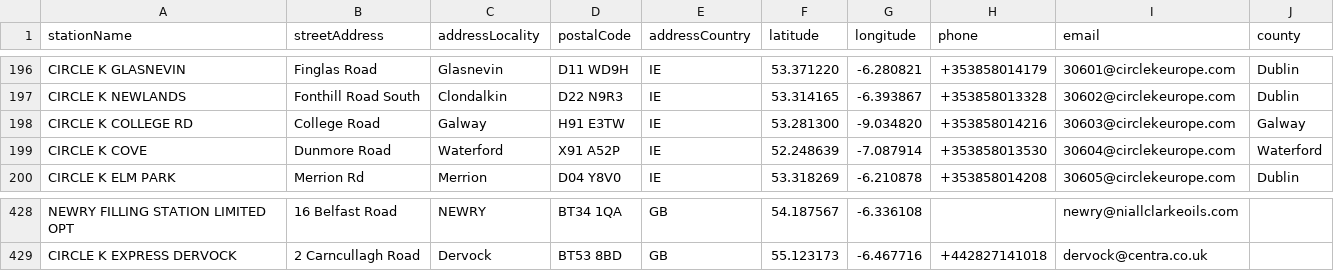
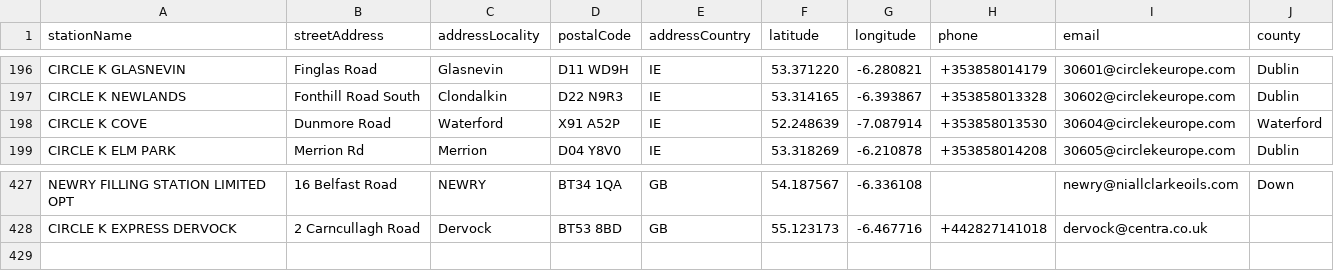
Before and after one commit to pacmanster1/Public, a CSV file: stations_info.csv, drawn as a sheet; only a part is shown, gaps mark what is left out; removed rows and columns are numbered as before the commit, all else as after; the diff covers the shown part only; the diff names each change by its address in the sheet, - before the commit and + after, or states it on an @@ line.

```diff
--- a/stations_info.csv
+++ b/stations_info.csv
-row 198: CIRCLE K COLLEGE RD | College Road | Galway | H91 E3TW | IE | 53.281300 | -9.034820 | +353858014216 | 30603@circlekeurope.com | Galway
-J427 (county): (empty)
+J427 (county): Down
```
Also changed, not shown: 48 edited cells elsewhere in this file.
